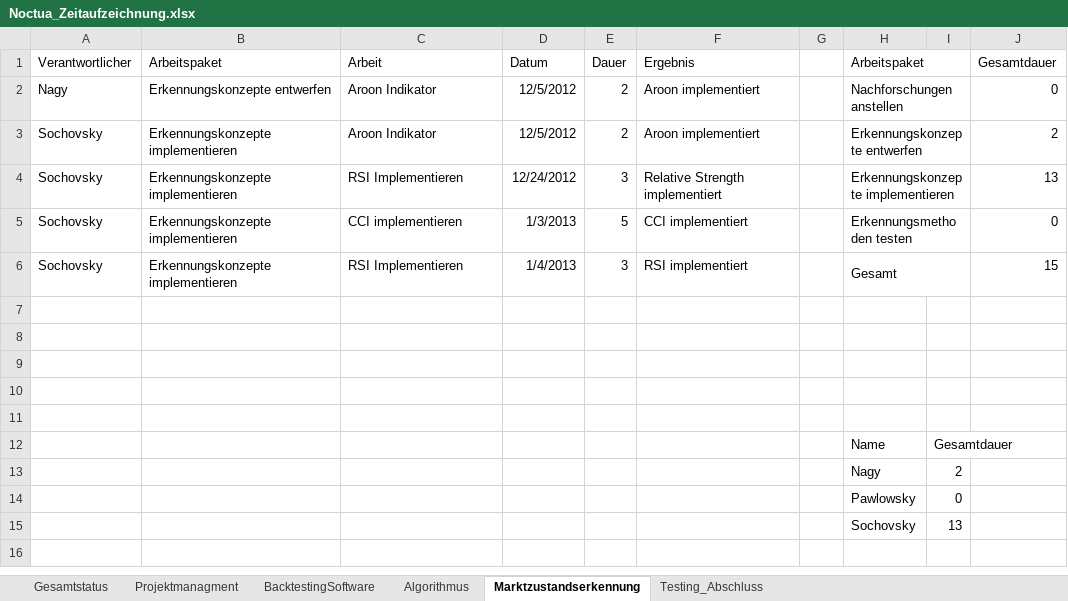
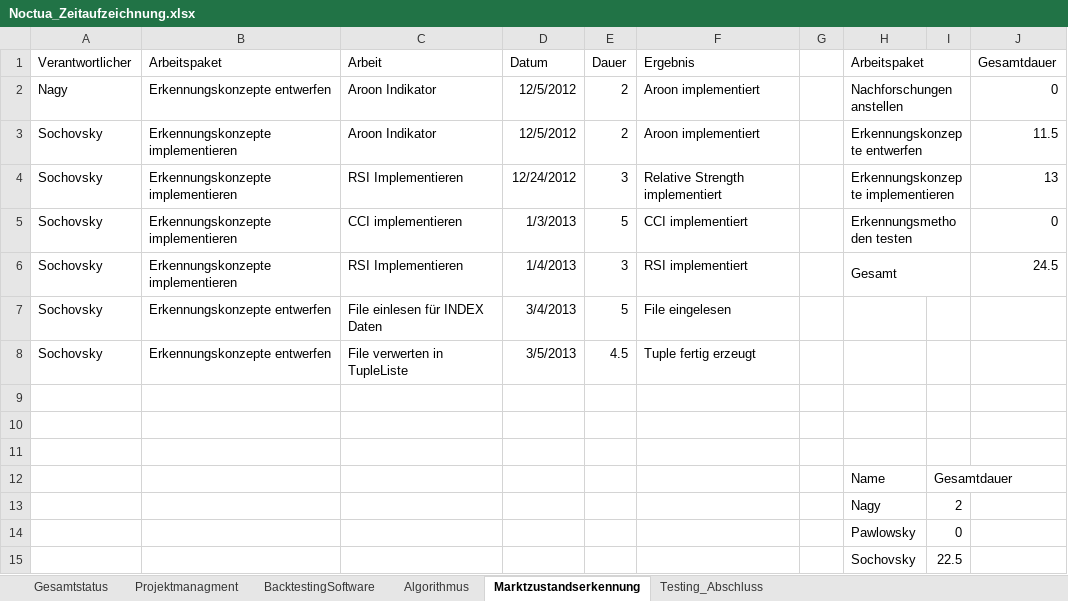
Before and after one commit to gabpaw987/Noctua, an Excel workbook: Dokumentation/Noctua_Zeitaufzeichnung.xlsx, sheet Marktzustandserkennung, drawn as a sheet; values as stored, in another font and other column widths than the file's, no borders; the diff names each change by its address in the sheet, - before the commit and + after, or states it on an @@ line.

```diff
--- a/Dokumentation/Noctua_Zeitaufzeichnung.xlsx (sheet Marktzustandserkennung)
+++ b/Dokumentation/Noctua_Zeitaufzeichnung.xlsx (sheet Marktzustandserkennung)
-J3 (Gesamtdauer): 2
+J3 (Gesamtdauer): 11.5
-J6 (Gesamtdauer): 15
+J6 (Gesamtdauer): 24.5
-row 7: (empty)
+row 7: Sochovsky | Erkennungskonzepte entwerfen | File einlesen für INDEX Daten | 3/4/2013 | 5 | File eingelesen
-row 8: (empty)
+row 8: Sochovsky | Erkennungskonzepte entwerfen | File verwerten in TupleListe | 3/5/2013 | 4.5 | Tuple fertig erzeugt
-I15: 13
+I15: 22.5
```
Also changed, not shown: sheet Algorithmus, sheet Gesamtstatus, sheet BacktestingSoftware, charts or pictures.
